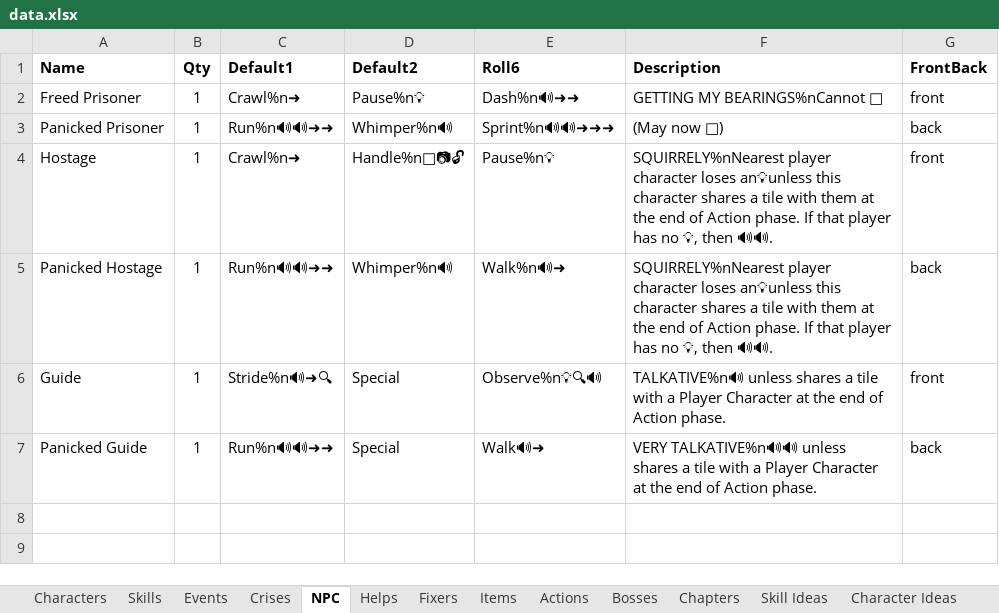
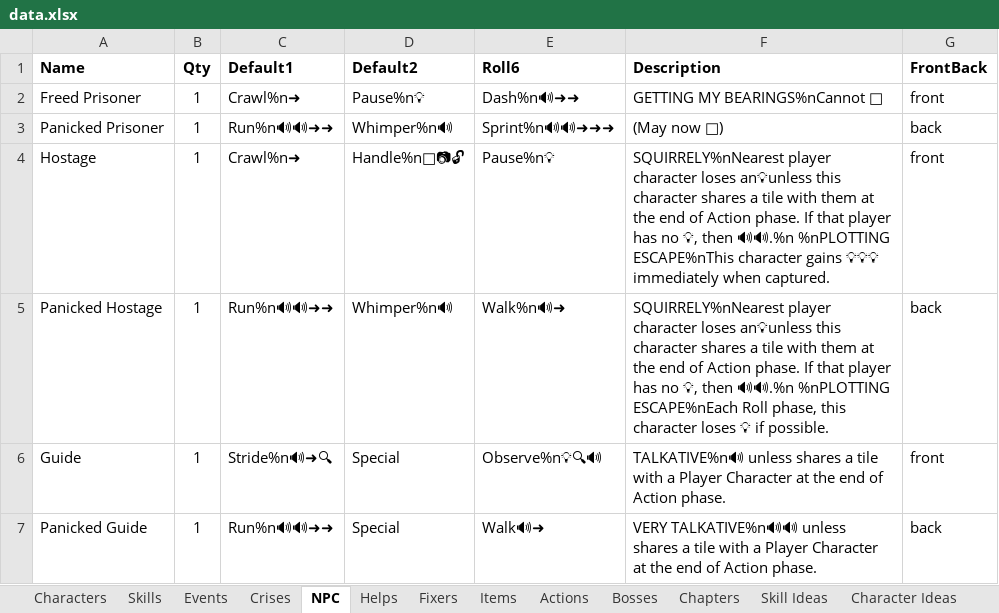
Before and after one commit to andymeneely/project-timber-wolf, an Excel workbook: data/data.xlsx, sheet NPC, drawn as a sheet; values as stored, in another font and other column widths than the file's, no borders; the diff names each change by its address in the sheet, - before the commit and + after, or states it on an @@ line.

```diff
--- a/data/data.xlsx (sheet NPC)
+++ b/data/data.xlsx (sheet NPC)
-F4 (Description): …💡, then 🔊🔊.
+F4 (Description): …💡, then 🔊🔊.%n %nPLOTTING ESCAPE%nThis character gains 💡💡💡 immediately when captured.
-F5 (Description): …💡, then 🔊🔊.
+F5 (Description): …💡, then 🔊🔊.%n %nPLOTTING ESCAPE%nEach Roll phase, this character loses 💡 if possible.
```
Also changed, not shown: sheet RiverCity, sheet Fixers, 6 other files.
